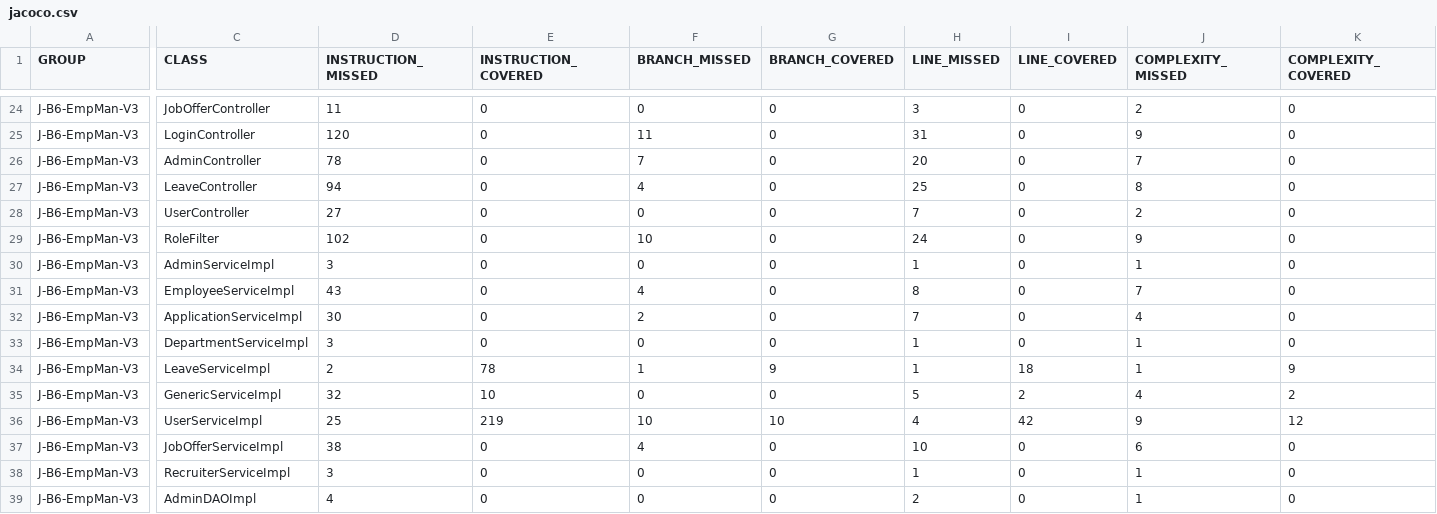
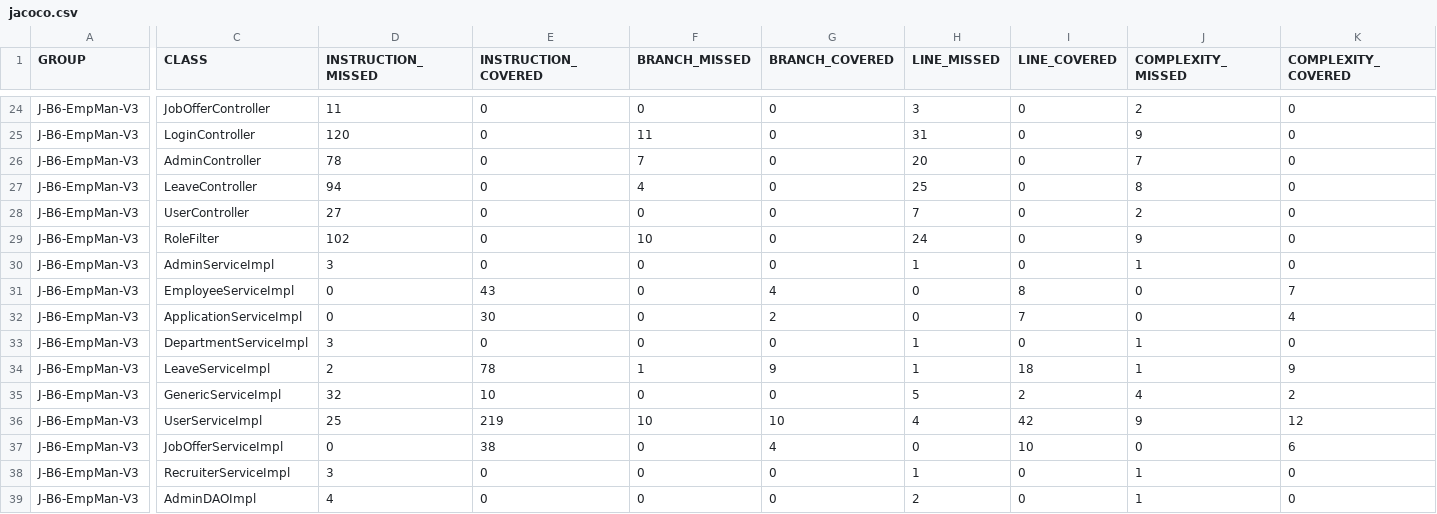
Before and after one commit to Mouche00/J-B6-EmpMan-V3, a CSV file: target/site/jacoco/jacoco.csv, drawn as a sheet; only a part is shown, gaps mark what is left out; the diff covers the shown part only; the diff names each change by its address in the sheet, - before the commit and + after, or states it on an @@ line.

```diff
--- a/target/site/jacoco/jacoco.csv
+++ b/target/site/jacoco/jacoco.csv
-D31 (INSTRUCTION_MISSED): 43
+D31 (INSTRUCTION_MISSED): 0
-E31 (INSTRUCTION_COVERED): 0
+E31 (INSTRUCTION_COVERED): 43
-F31 (BRANCH_MISSED): 4
+F31 (BRANCH_MISSED): 0
-G31 (BRANCH_COVERED): 0
+G31 (BRANCH_COVERED): 4
-H31 (LINE_MISSED): 8
+H31 (LINE_MISSED): 0
-I31 (LINE_COVERED): 0
+I31 (LINE_COVERED): 8
-J31 (COMPLEXITY_MISSED): 7
+J31 (COMPLEXITY_MISSED): 0
-K31 (COMPLEXITY_COVERED): 0
+K31 (COMPLEXITY_COVERED): 7
-D32 (INSTRUCTION_MISSED): 30
+D32 (INSTRUCTION_MISSED): 0
-E32 (INSTRUCTION_COVERED): 0
+E32 (INSTRUCTION_COVERED): 30
-F32 (BRANCH_MISSED): 2
+F32 (BRANCH_MISSED): 0
-G32 (BRANCH_COVERED): 0
+G32 (BRANCH_COVERED): 2
-H32 (LINE_MISSED): 7
+H32 (LINE_MISSED): 0
-I32 (LINE_COVERED): 0
+I32 (LINE_COVERED): 7
-J32 (COMPLEXITY_MISSED): 4
+J32 (COMPLEXITY_MISSED): 0
-K32 (COMPLEXITY_COVERED): 0
+K32 (COMPLEXITY_COVERED): 4
-D37 (INSTRUCTION_MISSED): 38
+D37 (INSTRUCTION_MISSED): 0
-E37 (INSTRUCTION_COVERED): 0
+E37 (INSTRUCTION_COVERED): 38
-F37 (BRANCH_MISSED): 4
+F37 (BRANCH_MISSED): 0
-G37 (BRANCH_COVERED): 0
+G37 (BRANCH_COVERED): 4
-H37 (LINE_MISSED): 10
+H37 (LINE_MISSED): 0
-I37 (LINE_COVERED): 0
+I37 (LINE_COVERED): 10
-J37 (COMPLEXITY_MISSED): 6
+J37 (COMPLEXITY_MISSED): 0
-K37 (COMPLEXITY_COVERED): 0
+K37 (COMPLEXITY_COVERED): 6
```
Also changed, not shown: 62 edited cells elsewhere in this file, 42 other files.
